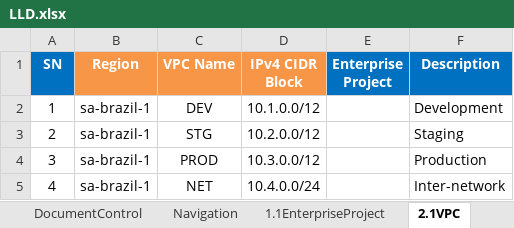
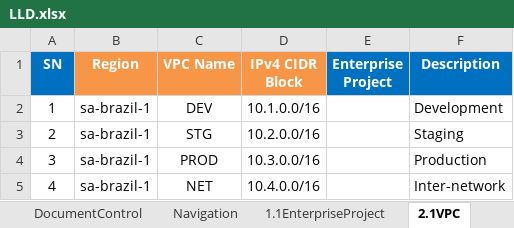
Before and after one commit to gutierrezps/huaweicloud-lld-to-terraform, an Excel workbook: LLD.xlsx, sheet 2.1VPC, drawn as a sheet; values as stored, in another font and other column widths than the file's, no borders; the diff names each change by its address in the sheet, - before the commit and + after, or states it on an @@ line.

```diff
--- a/LLD.xlsx (sheet 2.1VPC)
+++ b/LLD.xlsx (sheet 2.1VPC)
-D2 (IPv4 CIDR Block): 10.1.0.0/12
+D2 (IPv4 CIDR Block): 10.1.0.0/16
-D3 (IPv4 CIDR Block): 10.2.0.0/12
+D3 (IPv4 CIDR Block): 10.2.0.0/16
-D4 (IPv4 CIDR Block): 10.3.0.0/12
+D4 (IPv4 CIDR Block): 10.3.0.0/16
-D5 (IPv4 CIDR Block): 10.4.0.0/24
+D5 (IPv4 CIDR Block): 10.4.0.0/16
```
Also changed, not shown: sheet 5.1ECS, sheet 2.2Subnet, metadata.xlsx, 8 other files.
